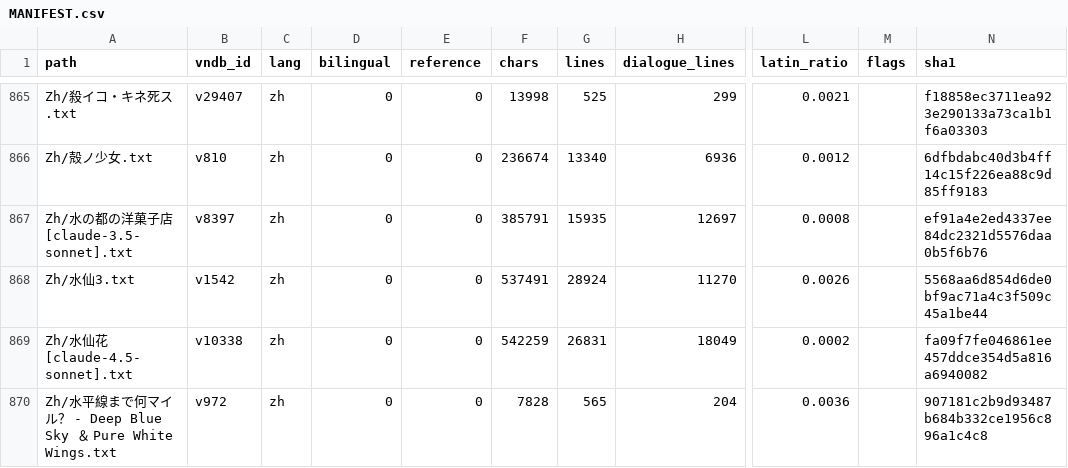
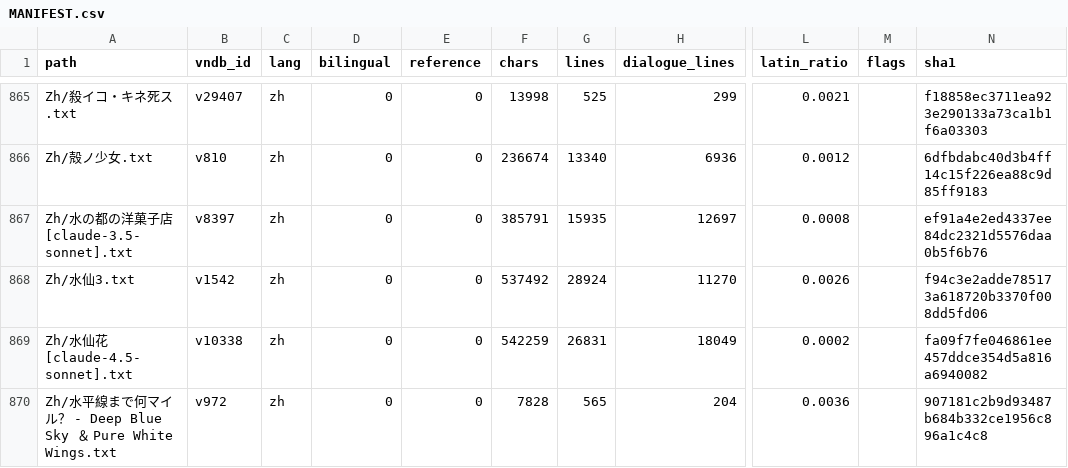
Before and after one commit to m-rui001/galgame-script-corpus, a CSV file: MANIFEST.csv, drawn as a sheet; only a part is shown, gaps mark what is left out; the diff names each change by its address in the sheet, - before the commit and + after, or states it on an @@ line.

Commit message:
zh: 水仙3 lines 20851-21000, hand-polished
Seventy-seventh hand band, 150 -> 150. The woman who came is the one he left,
and she had his child - and the band ends with him still insisting the trip be by
motorcycle. Two repairs:

  「啊……是这样啊、」 -> 。
  就算说了也不会再有开始了吧 -> 不会再重新开始了吧

Untouched, because this is the file's coldest and best argument, and it is
conducted entirely in the patient's favour and against him at once:

  「照顾将死之人，对于看护者的身心两方面都是很强烈的负担……是为了减轻这种负担
  才开始设立疗养病房的吧！」
  「还是说那个什么，父母的感情对孩子是最重要的吗？去吃屎吧，这种蠢话。」
  ...
  「对我来说，不能和孩子一起生活是非常遗憾，很不甘心，恋恋不舍，万念俱灰。一个
  小时也好……哪怕只有一分一秒也好，好想跟自己的孩子一起度过，但这是多么荒唐的
  事情！」

That last paragraph is where the character stops being a case study. It ships as
written, punctuation and all, because the run of four-syllable adjectives falling
apart into 一个小时也好 is the breakdown.

Kept: 组子/千夏/吉江/三毛 (the names of the other women, one of them a joke), 一分
一秒/一个小时 (digits), the 最后的树叶 reference (O. Henry, declined by the
doctor in one line), and the band's comedy after the fight - 「老实地听好了！像你
这种性格，会被女人讨厌的啊，笨蛋。」

```diff
--- a/MANIFEST.csv
+++ b/MANIFEST.csv
-F868 (chars): 537491
+F868 (chars): 537492
-N868 (sha1): 5568aa6d854d6de0bf9ac71a4c3f509c45a1be44
+N868 (sha1): f94c3e2adde785173a618720b3370f008dd5fd06
```
Also changed, not shown: 1 other file.
